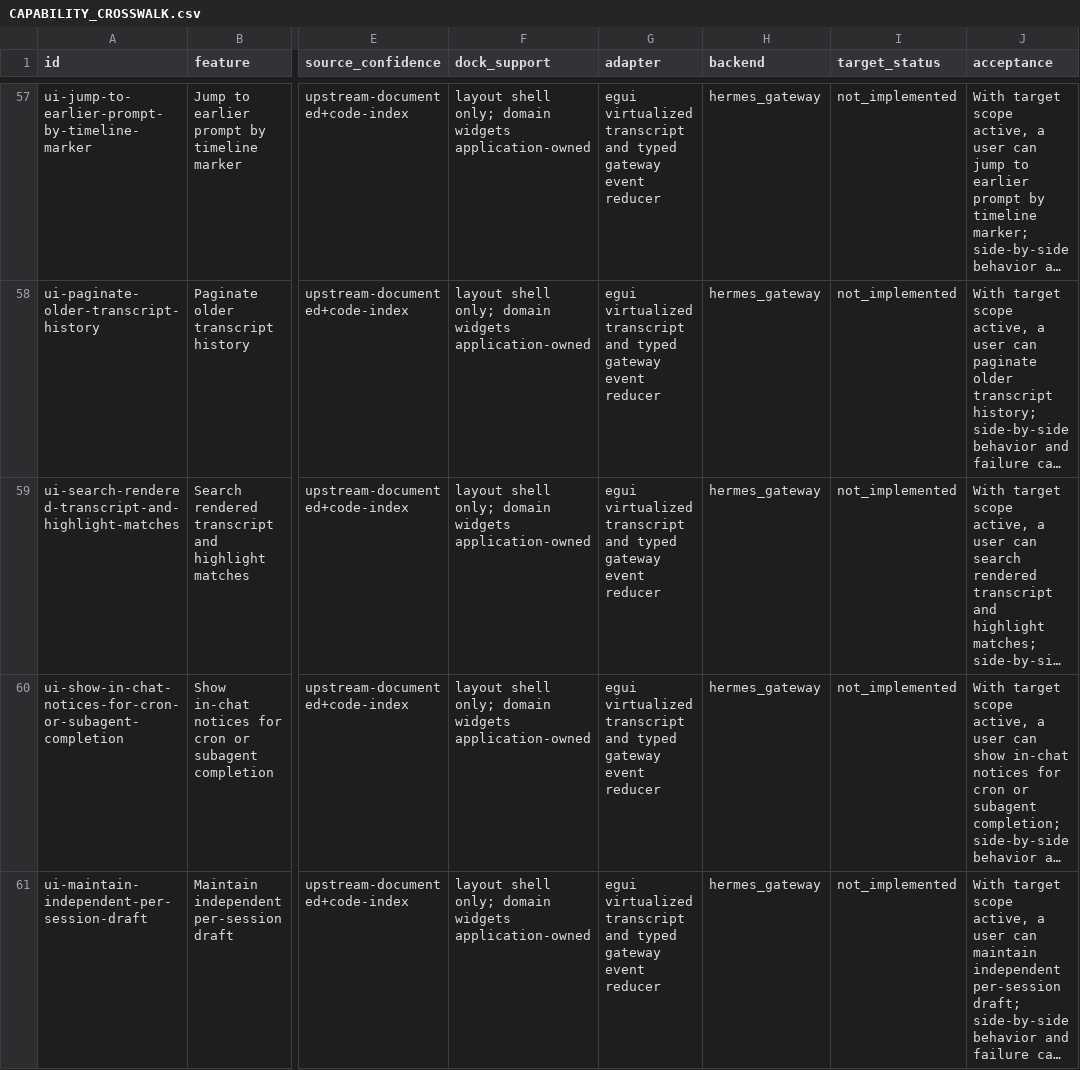
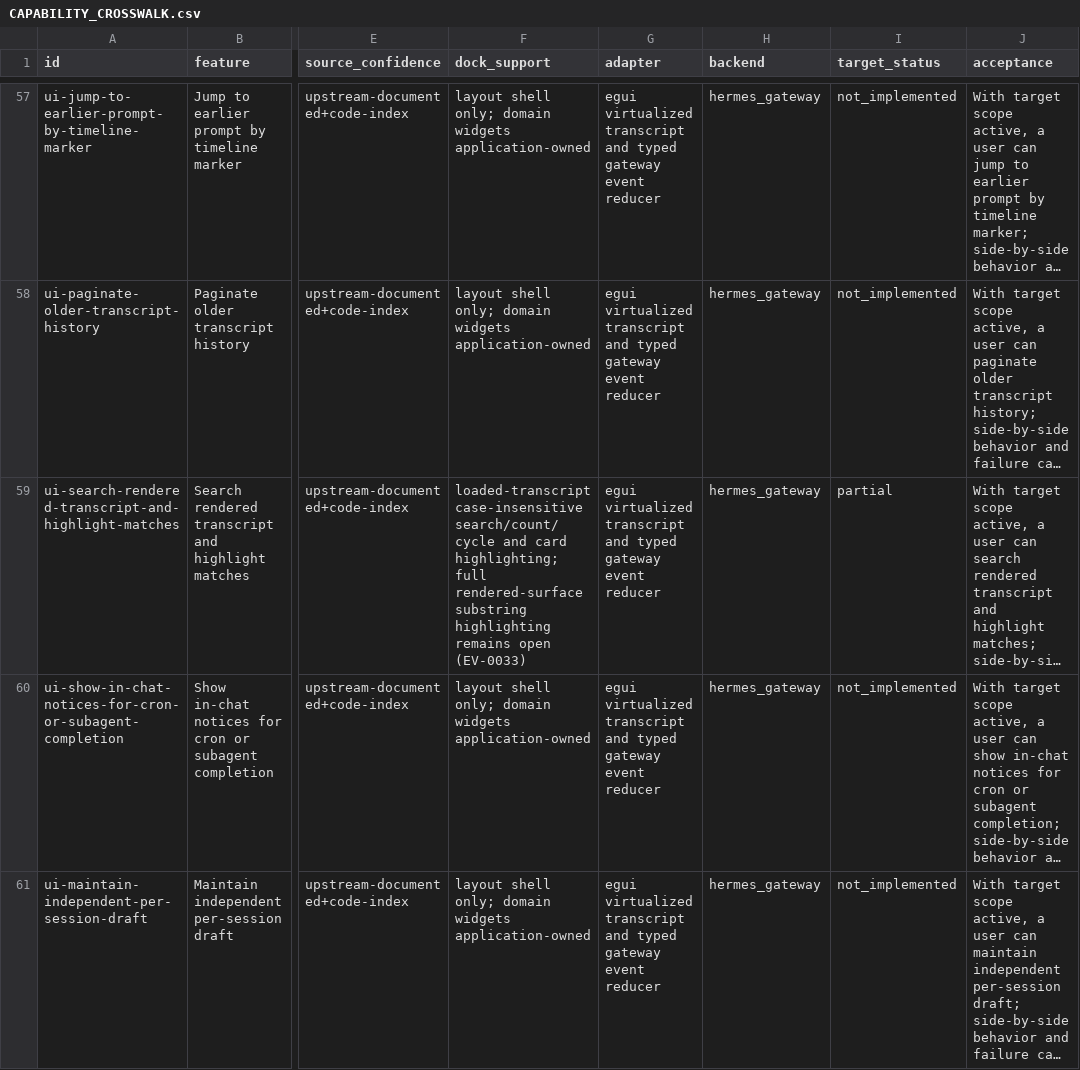
Before and after one commit to robertheadley/Doofus-Dock-Hermes, a CSV file: docs/reference/Hermes_DoofusDock_Rust_Parity_2026-11-12/maps/CAPABILITY_CROSSWALK.csv, drawn as a sheet; only a part is shown, gaps mark what is left out; long unchanged cells end in …; the diff names each change by its address in the sheet, - before the commit and + after, or states it on an @@ line.

```diff
--- a/docs/reference/Hermes_DoofusDock_Rust_Parity_2026-11-12/maps/CAPABILITY_CROSSWALK.csv
+++ b/docs/reference/Hermes_DoofusDock_Rust_Parity_2026-11-12/maps/CAPABILITY_CROSSWALK.csv
-F59 (dock_support): layout shell only; domain widgets application-owned
+F59 (dock_support): loaded-transcript case-insensitive search/count/cycle and card highlighting; full rendered-surface substring highlighting remains open (EV-0033)
-I59 (target_status): not_implemented
+I59 (target_status): partial
```
Also changed, not shown: apps/hermes-native/docs/status/CHAT_TOOL_PROGRESS.csv, apps/hermes-native/docs/status/IMPLEMENTATION_PROGRESS.csv, 12 other files.
